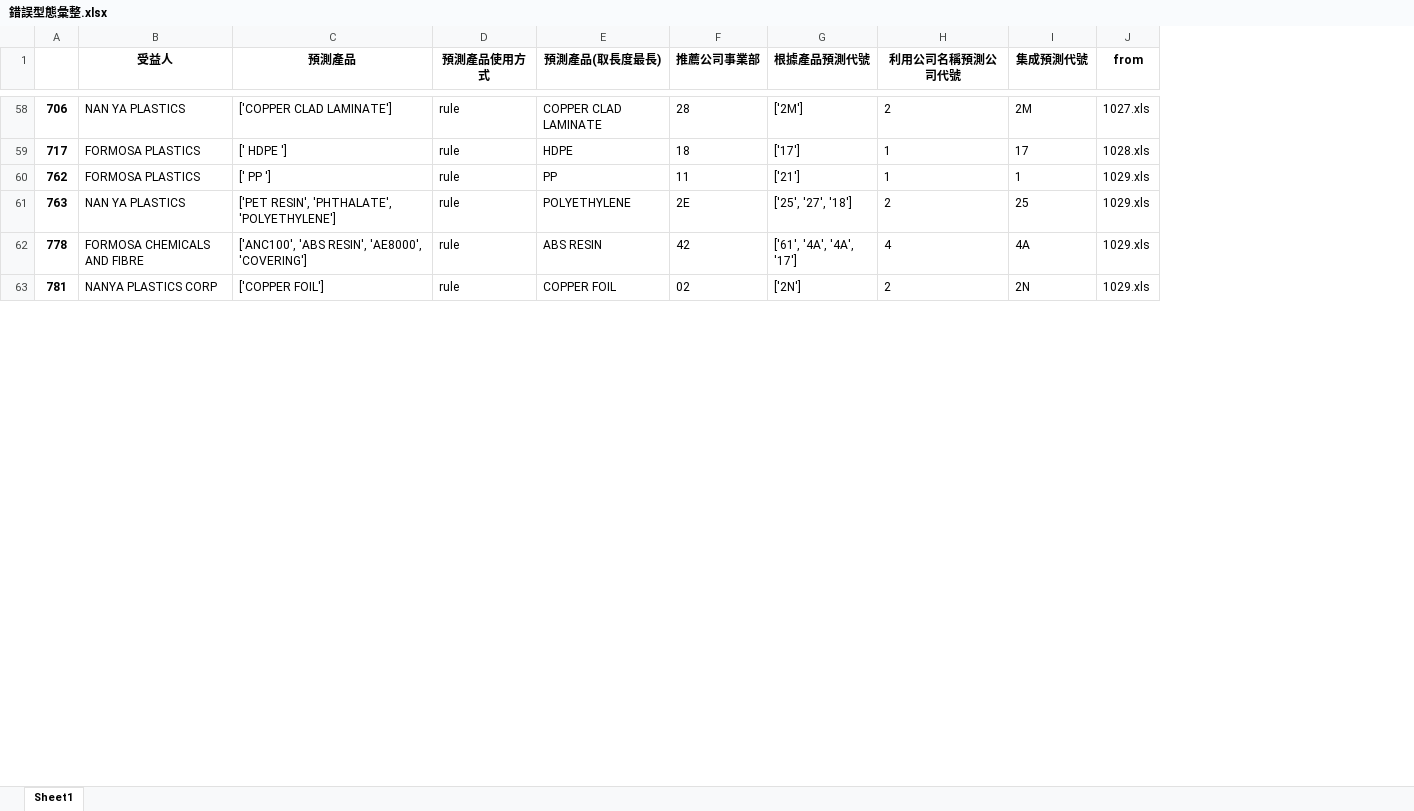
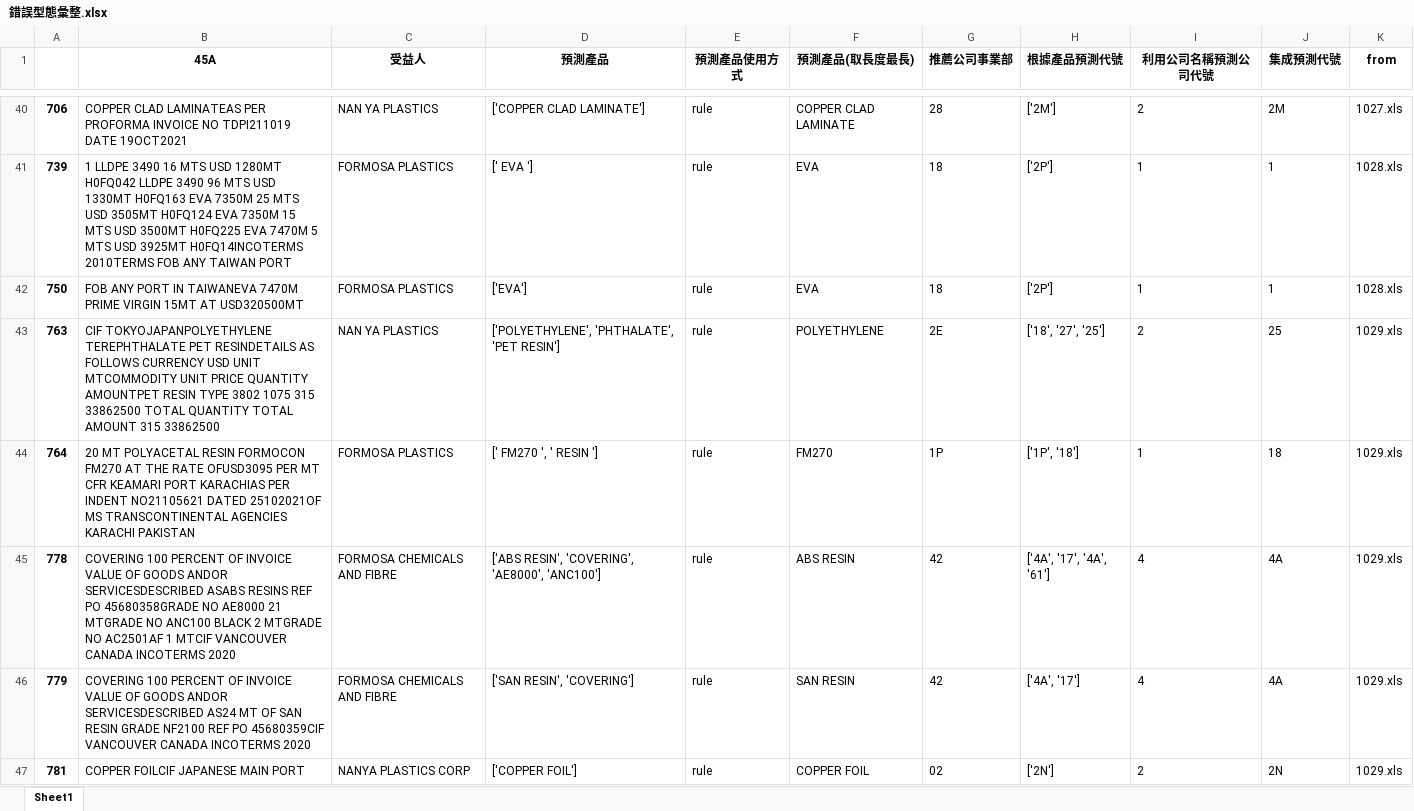
Before and after one commit to skywalker0803r/Letter-of-Credit-Intelligent-Auxiliary-Semantic-Analysis-System, an Excel workbook: output/錯誤型態彙整.xlsx, sheet Sheet1, drawn as a sheet; only a part is shown, gaps mark what is left out; values as stored, in another font and other column widths than the file's, no borders; addresses are those after the commit; the diff covers the shown part only; the diff names each change by its address in the sheet, - before the commit and + after, or states it on an @@ line.

```diff
--- a/output/錯誤型態彙整.xlsx (sheet Sheet1)
+++ b/output/錯誤型態彙整.xlsx (sheet Sheet1)
+column B (45A), rows 40-43: COPPER CLAD LAMINATEAS PER PROFORMA INVOICE NO TDPI211019 DATE 19OCT2021 | 1 LLDPE 3490 16 MTS USD 1280MT H0FQ042 LLDPE 3490 96 MTS USD 1330MT H0FQ163 EVA 7350M 25 MTS USD 3505MT H0FQ124 EVA 7350M 15 MTS USD 3500MT H0FQ225 EVA 7470M 5 MTS USD 3925MT H0FQ14INCOTERMS 2010TERMS FOB ANY TAIWAN PORT | FOB ANY PORT IN TAIWANEVA 7470M PRIME VIRGIN 15MT AT USD320500MT | CIF TOKYOJAPANPOLYETHYLENE TEREPHTHALATE PET RESINDETAILS AS FOLLOWS CURRENCY USD UNIT MTCOMMODITY UNIT PRICE QUANTITY AMOUNTPET RESIN TYPE 3802 1075 315 33862500 TOTAL QUANTITY TOTAL AMOUNT 315 33862500; row 45: COVERING 100 PERCENT OF INVOICE VALUE OF GOODS ANDOR SERVICESDESCRIBED ASABS RESINS REF PO 45680358GRADE NO AE8000 21 MTGRADE NO ANC100 BLACK 2 MTGRADE NO AC2501AF 1 MTCIF VANCOUVER CANADA INCOTERMS 2020; row 47: COPPER FOILCIF JAPANESE MAIN PORT
-A41: 717
+A41: 739
-D41 (預測產品): [' HDPE ']
+D41 (預測產品): [' EVA ']
-F41 (預測產品(取長度最長)): HDPE
+F41 (預測產品(取長度最長)): EVA
-H41 (根據產品預測代號): ['17']
+H41 (根據產品預測代號): ['2P']
-J41 (集成預測代號): 17
+J41 (集成預測代號): 1
-A42: 762
+A42: 750
-D42 (預測產品): [' PP ']
+D42 (預測產品): ['EVA']
-F42 (預測產品(取長度最長)): PP
+F42 (預測產品(取長度最長)): EVA
-G42 (推薦公司事業部): 11
+G42 (推薦公司事業部): 18
-H42 (根據產品預測代號): ['21']
+H42 (根據產品預測代號): ['2P']
-K42 (from): 1029.xls
+K42 (from): 1028.xls
-D43 (預測產品): ['PET RESIN', 'PHTHALATE', 'POLYETHYLENE']
+D43 (預測產品): ['POLYETHYLENE', 'PHTHALATE', 'PET RESIN']
-H43 (根據產品預測代號): ['25', '27', '18']
+H43 (根據產品預測代號): ['18', '27', '25']
+row 44: 764 | 20 MT POLYACETAL RESIN FORMOCON FM270 AT THE RATE OFUSD3095 PER MT CFR KEAMARI PORT KARACHIAS PER INDENT NO21105621 DATED 25102021OF MS TRANSCONTINENTAL AGENCIES KARACHI PAKISTAN | FORMOSA PLASTICS | [' FM270 ', ' RESIN '] | rule | FM270 | 1P | ['1P', '18'] | 1 | 18 | 1029.xls
-D45 (預測產品): ['ANC100', 'ABS RESIN', 'AE8000', 'COVERING']
+D45 (預測產品): ['ABS RESIN', 'COVERING', 'AE8000', 'ANC100']
-H45 (根據產品預測代號): ['61', '4A', '4A', '17']
+H45 (根據產品預測代號): ['4A', '17', '4A', '61']
+row 46: 779 | COVERING 100 PERCENT OF INVOICE VALUE OF GOODS ANDOR SERVICESDESCRIBED AS24 MT OF SAN RESIN GRADE NF2100 REF PO 45680359CIF VANCOUVER CANADA INCOTERMS 2020 | FORMOSA CHEMICALS AND FIBRE | ['SAN RESIN', 'COVERING'] | rule | SAN RESIN | 42 | ['4A', '17'] | 4 | 4A | 1029.xls
```
Also changed, not shown: 15 added rows, 42 removed rows and 39 edited cells elsewhere in this sheet.
